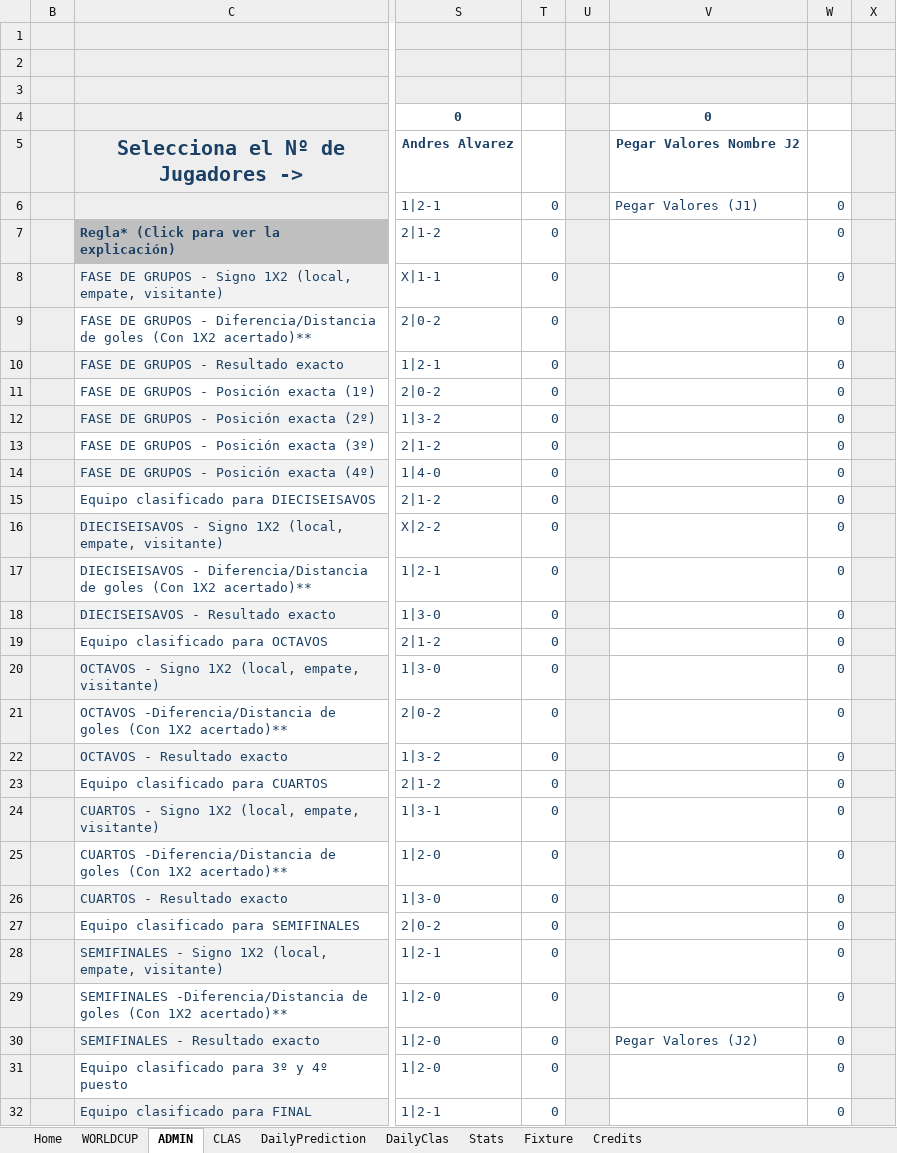
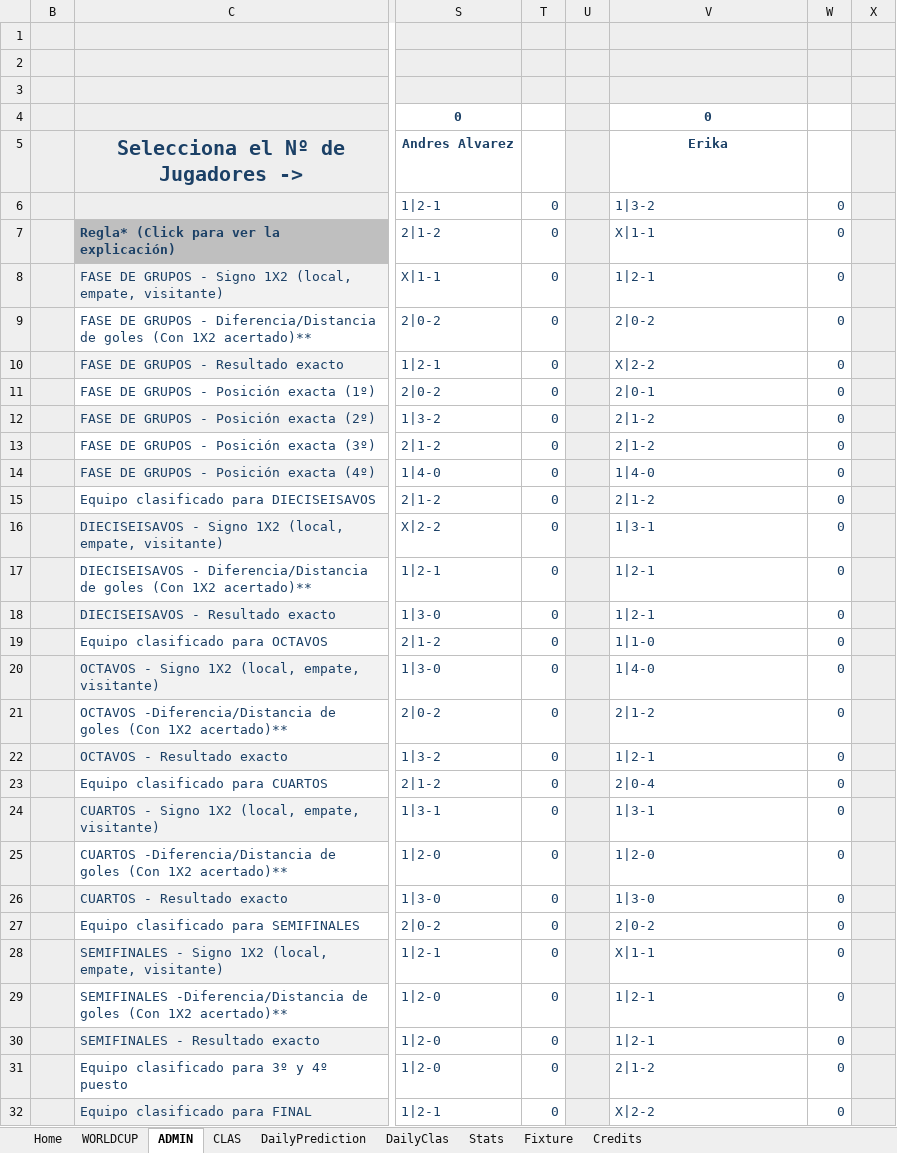
Before and after one commit to KevinPerez2701/Quiniela, an Excel workbook: ADMINExcelMundial20262.xlsx, sheet ADMIN, drawn as a sheet; only a part is shown, gaps mark what is left out; values as stored, in another font and other column widths than the file's, no borders; conditional formats not drawn; the diff covers the shown part only; the diff names each change by its address in the sheet, - before the commit and + after, or states it on an @@ line.

Commit message:
Add files via upload

```diff
--- a/ADMINExcelMundial20262.xlsx (sheet ADMIN)
+++ b/ADMINExcelMundial20262.xlsx (sheet ADMIN)
-V5: Pegar Valores Nombre J2
+V5: Erika
-V6: Pegar Valores (J1)
+V6: 1|3-2
-V7: (empty)
+V7: X|1-1
-V8: (empty)
+V8: 1|2-1
-V9: (empty)
+V9: 2|0-2
-V10: (empty)
+V10: X|2-2
-V11: (empty)
+V11: 2|0-1
-V12:V13: (empty)
+V12:V13: 2|1-2
-V14: (empty)
+V14: 1|4-0
-V15: (empty)
+V15: 2|1-2
-V16: (empty)
+V16: 1|3-1
-V17:V18: (empty)
+V17:V18: 1|2-1
-V19: (empty)
+V19: 1|1-0
-V20: (empty)
+V20: 1|4-0
-V21: (empty)
+V21: 2|1-2
-V22: (empty)
+V22: 1|2-1
-V23: (empty)
+V23: 2|0-4
-V24: (empty)
+V24: 1|3-1
-V25: (empty)
+V25: 1|2-0
-V26: (empty)
+V26: 1|3-0
-V27: (empty)
+V27: 2|0-2
-V28: (empty)
+V28: X|1-1
-V29: (empty)
+V29: 1|2-1
-V30: Pegar Valores (J2)
+V30: 1|2-1
-V31: (empty)
+V31: 2|1-2
-V32: (empty)
+V32: X|2-2
```
Also changed, not shown: 199 edited cells elsewhere in this sheet, sheet Stats, sheet DailyPrediction, sheet CLAS, sheet DailyClas, charts or pictures.
